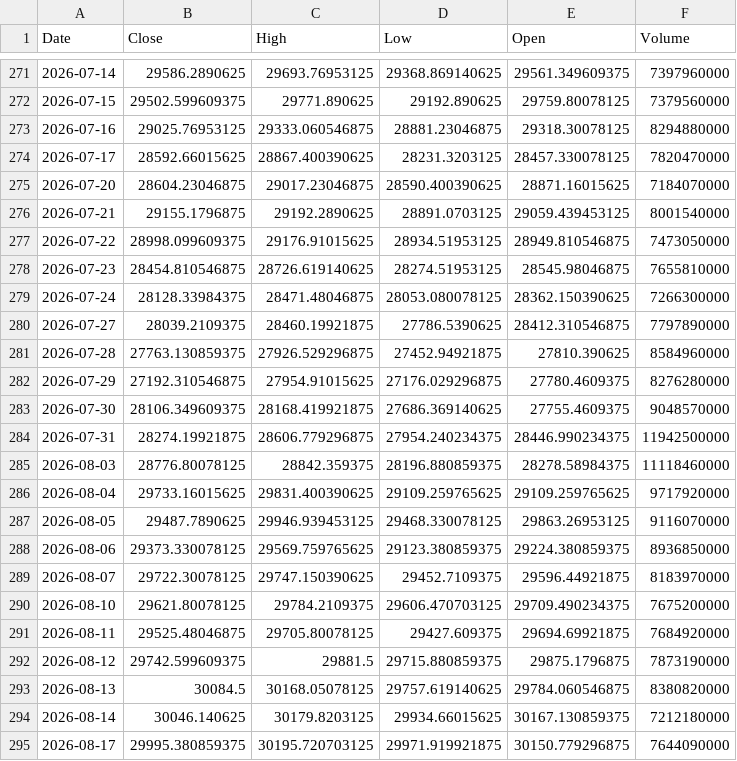
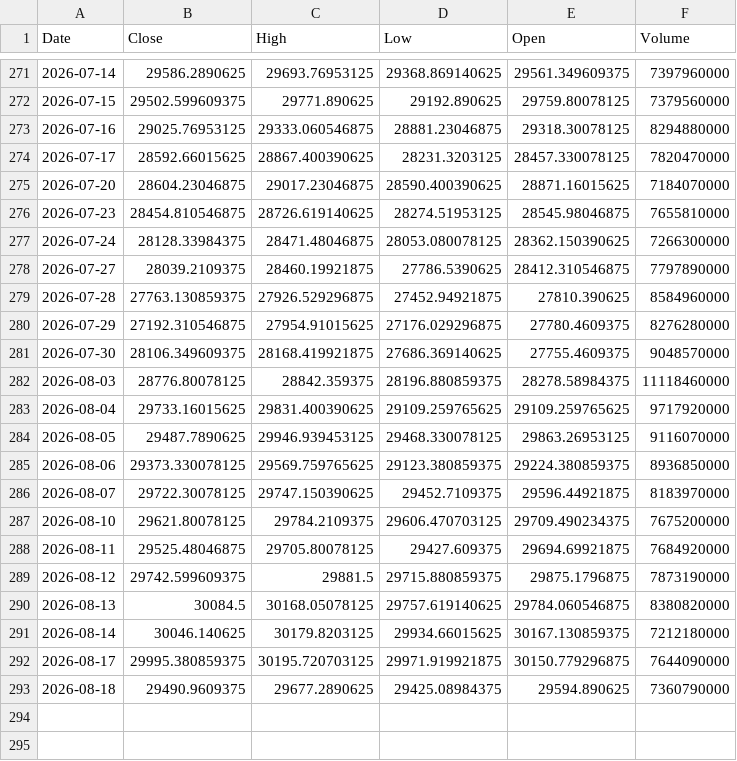
Before and after one commit to bentusk-BT/apex-trade-lab-v2, a CSV file: outputs/cache/NDX_cache.csv, drawn as a sheet; only a part is shown, gaps mark what is left out.

```diff
--- a/outputs/cache/NDX_cache.csv
+++ b/outputs/cache/NDX_cache.csv
@@ -275,4 +275,2 @@ Date,Close,High,Low,Open,Volume
 2026-07-20,28604.23046875,29017.23046875,28590.400390625,28871.16015625,7184070000
-2026-07-21,29155.1796875,29192.2890625,28891.0703125,29059.439453125,8001540000
-2026-07-22,28998.099609375,29176.91015625,28934.51953125,28949.810546875,7473050000
 2026-07-23,28454.810546875,28726.619140625,28274.51953125,28545.98046875,7655810000
@@ -283,3 +281,2 @@ Date,Close,High,Low,Open,Volume
 2026-07-30,28106.349609375,28168.419921875,27686.369140625,27755.4609375,9048570000
-2026-07-31,28274.19921875,28606.779296875,27954.240234375,28446.990234375,11942500000
 2026-08-03,28776.80078125,28842.359375,28196.880859375,28278.58984375,11118460000
@@ -295 +292,2 @@ Date,Close,High,Low,Open,Volume
 2026-08-17,29995.380859375,30195.720703125,29971.919921875,30150.779296875,7644090000
+2026-08-18,29490.9609375,29677.2890625,29425.08984375,29594.890625,7360790000
```
Also changed, not shown: outputs/cache/QQQ_cache.csv, outputs/cache/SQQQ_cache.csv, 7 other files.
